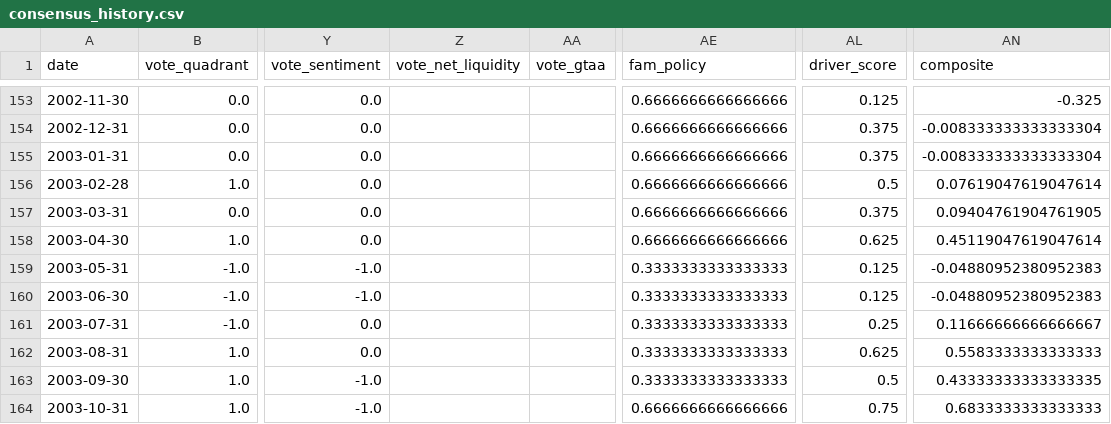
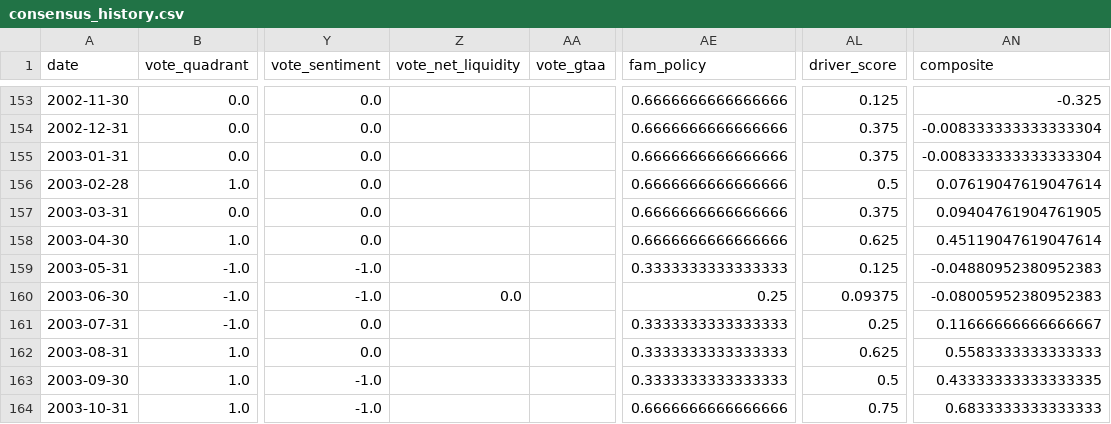
Before and after one commit to danahagist/risk-regime-data, a CSV file: data/consensus_history.csv, drawn as a sheet; only a part is shown, gaps mark what is left out; the diff names each change by its address in the sheet, - before the commit and + after, or states it on an @@ line.

```diff
--- a/data/consensus_history.csv
+++ b/data/consensus_history.csv
-Z160 (vote_net_liquidity): (empty)
+Z160 (vote_net_liquidity): 0.0
-AE160 (fam_policy): 0.3333333333333333
+AE160 (fam_policy): 0.25
-AL160 (driver_score): 0.125
+AL160 (driver_score): 0.09375
-AN160 (composite): -0.04880952380952383
+AN160 (composite): -0.08005952380952383
```
Also changed, not shown: 2 other files.
